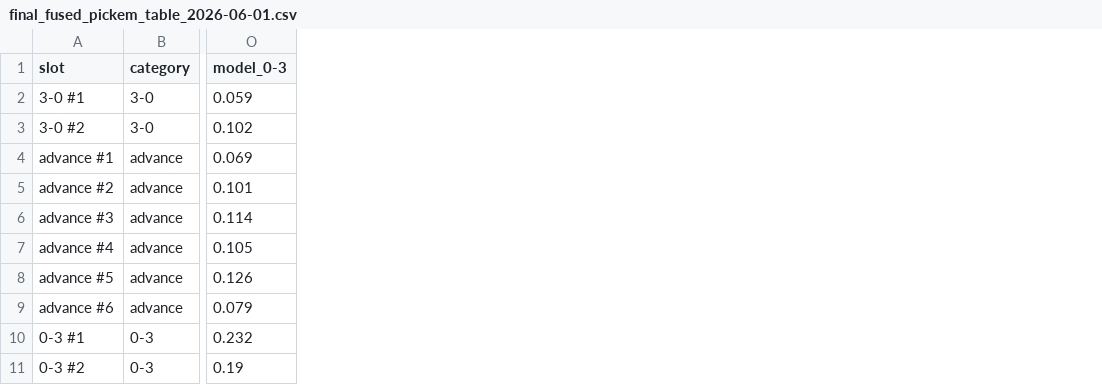
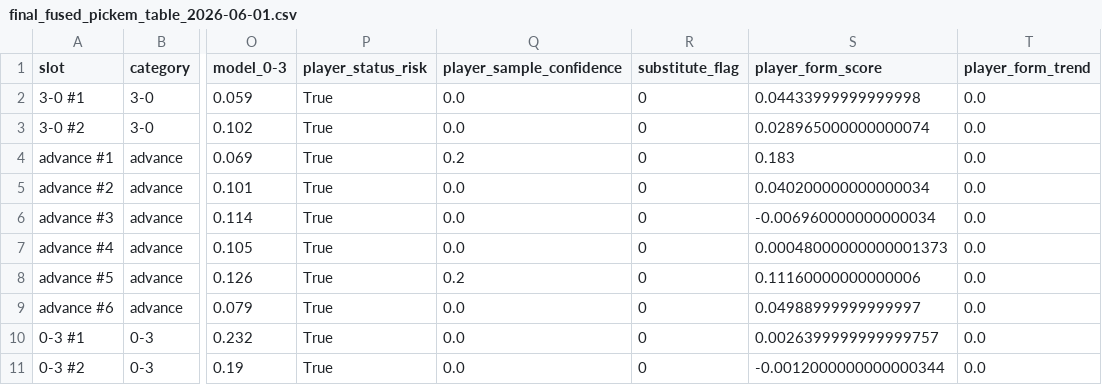
Before and after one commit to beforeugone520/CS-AI-bet, a CSV file: data/cologne2026/predictions/fivee_6m_stage1_2026-06-01/final_fused_pickem_table_2026-06-01.csv, drawn as a sheet; only a part is shown, gaps mark what is left out; the diff names each change by its address in the sheet, - before the commit and + after, or states it on an @@ line.

Commit message:
feat: preserve player status in fused pickem checkpoints

```diff
--- a/data/cologne2026/predictions/fivee_6m_stage1_2026-06-01/final_fused_pickem_table_2026-06-01.csv
+++ b/data/cologne2026/predictions/fivee_6m_stage1_2026-06-01/final_fused_pickem_table_2026-06-01.csv
+column P (player_status_risk), rows 2-11: all True
+column Q (player_sample_confidence), rows 2-11: 0.0 | 0.0 | 0.2 | 0.0 | 0.0 | 0.0 | 0.2 | 0.0 | 0.0 | 0.0
+column R (substitute_flag), rows 2-11: all 0
+column S (player_form_score), rows 2-11: 0.04433999999999998 | 0.028965000000000074 | 0.183 | 0.040200000000000034 | -0.006960000000000034 | 0.00048000000000001373 | 0.11160000000000006 | 0.04988999999999997 | 0.0026399999999999757 | -0.0012000000000000344
+column T (player_form_trend), rows 2-11: all 0.0
```
Also changed, not shown: 5 other files.
